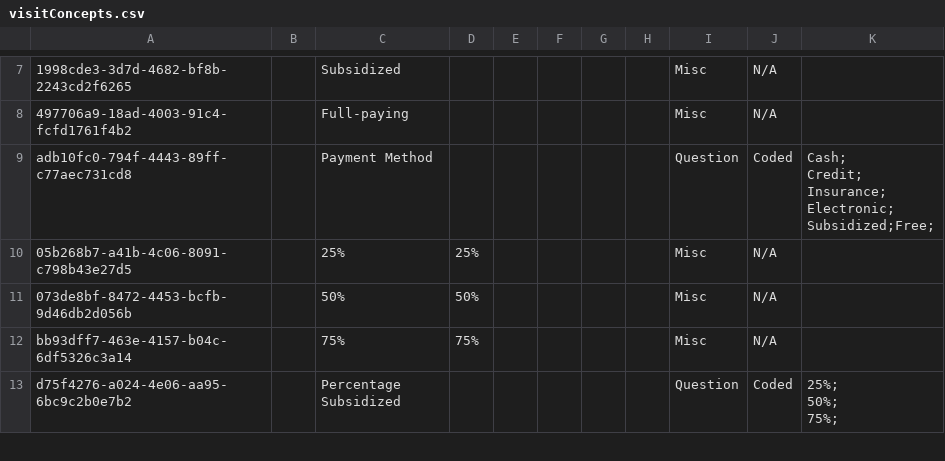
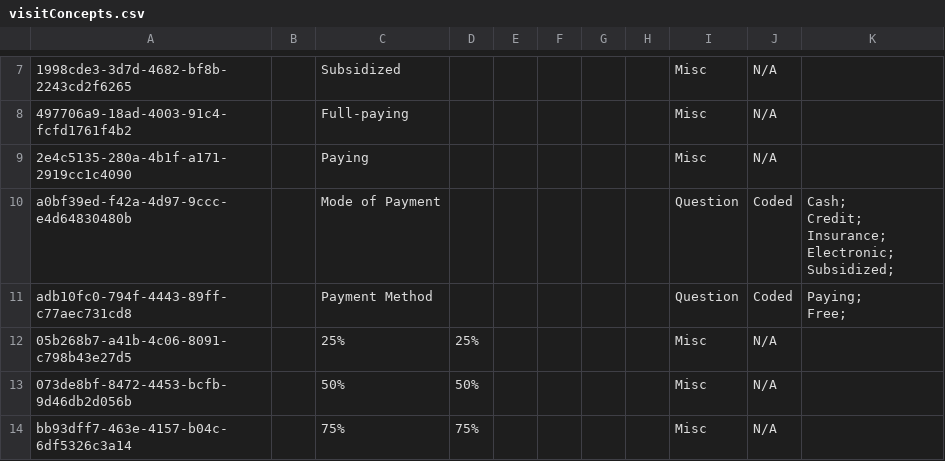
Before and after one commit to IntelliSOFT-Consulting/bdsec-metadata, a CSV file: configuration/concepts/visitConcepts.csv, drawn as a sheet; only a part is shown, gaps mark what is left out; the shorter side is filled out with more unchanged rows; addresses are those after the commit; ↵ is a line break in a cell; the diff names each change by its address in the sheet, - before the commit and + after, or states it on an @@ line.

Commit message:
Payment information

```diff
--- a/configuration/concepts/visitConcepts.csv
+++ b/configuration/concepts/visitConcepts.csv
+row 9: 2e4c5135-280a-4b1f-a171-2919cc1c4090 |  | Paying |  |  |  |  |  | Misc | N/A
+row 10: a0bf39ed-f42a-4d97-9ccc-e4d64830480b |  | Mode of Payment |  |  |  |  |  | Question | Coded | Cash; ↵ Credit; ↵ Insurance; ↵ Electronic; ↵ Subsidized;
-K11: Cash; ↵ Credit; ↵ Insurance; ↵ Electronic; ↵ Subsidized;Free;
+K11: Paying; ↵ Free;
```
Also changed, not shown: 1 other file.
